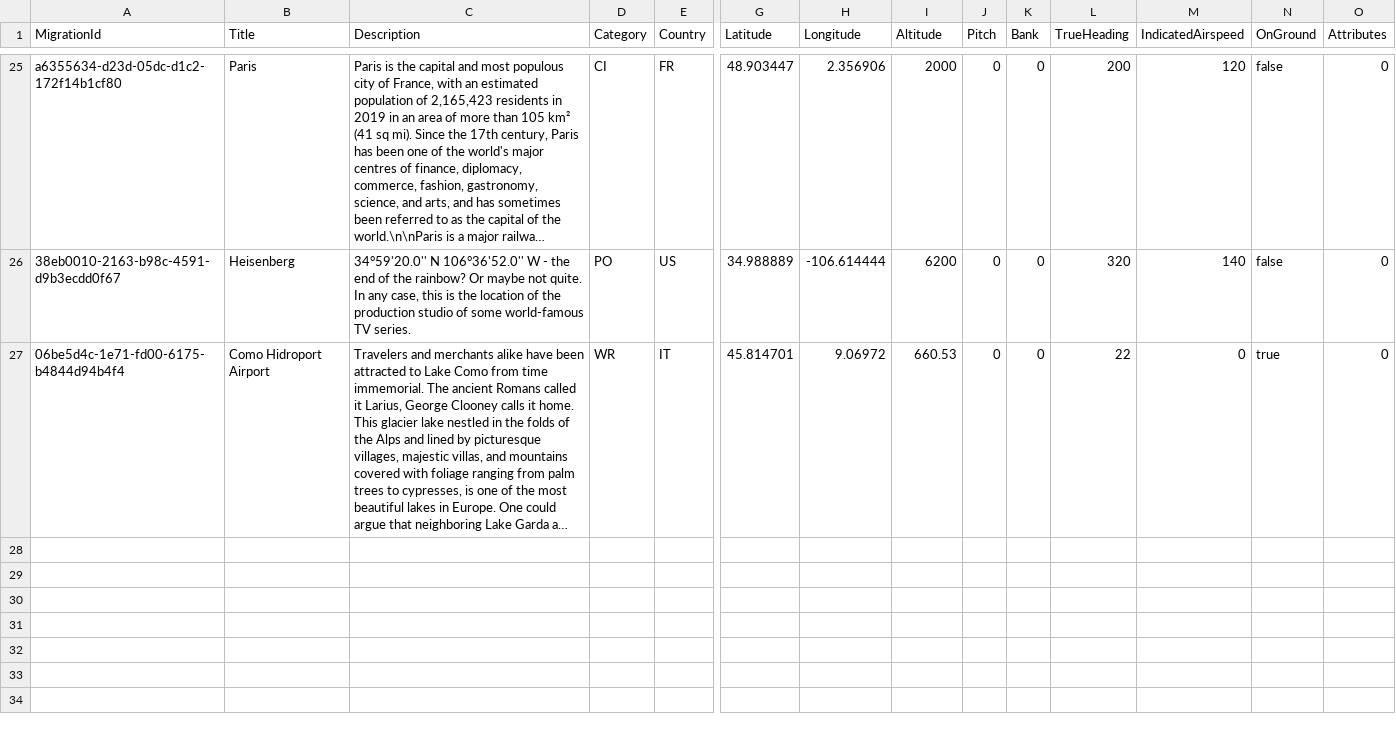
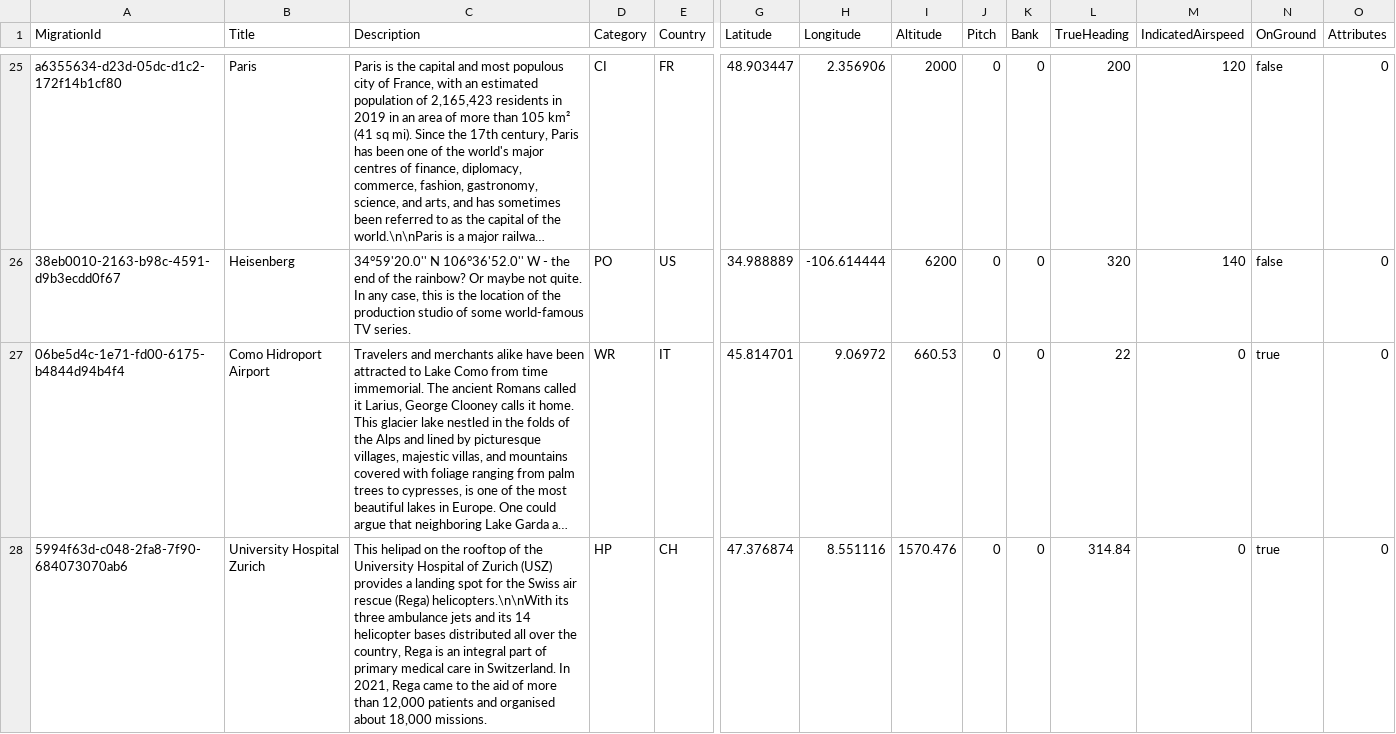
Before and after one commit to till213/SkyDolly, a CSV file: src/Persistence/res/migr/Locations.csv, drawn as a sheet; only a part is shown, gaps mark what is left out; long unchanged cells end in …; rows hold the shown columns only; the diff names each change by its address in the sheet, - before the commit and + after, or states it on an @@ line.

Commit message:
Feature loc8 (#60)
* Update location button

* Fix location type

* Update

* Fix compilation (Windows, VS 2019)

* Add helipad of USZ.

```diff
--- a/src/Persistence/res/migr/Locations.csv
+++ b/src/Persistence/res/migr/Locations.csv
+row 28: 5994f63d-c048-2fa8-7f90-684073070ab6 | University Hospital Zurich | This helipad on the rooftop of the University Hospital of Zurich (USZ) provides a landing spot for the Swiss air rescue (Rega) helicopters.\n\nWith its three ambulance jets and its 14 helicopter bases distributed all over the country, Rega is an integral part of primary medical care in Switzerland. In 2021, Rega came to the aid of more than 12,000 patients and organised about 18,000 missions. | HP | CH | 47.376874 | 8.551116 | 1570.476 | 0 | 0 | 314.84 | 0 | true | 0
```
Also changed, not shown: 13 other files.
